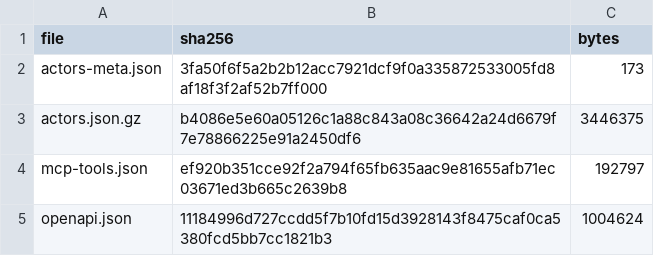
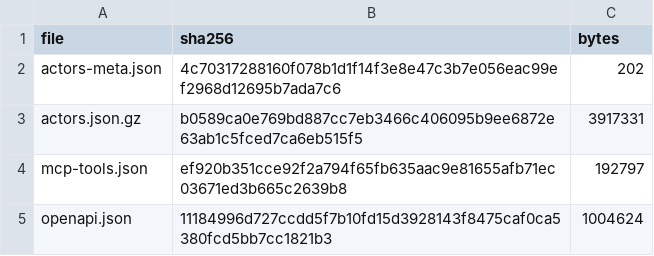
Before and after one commit to darkClaw921/apistend, a TSV file: specs/apify/MANIFEST.tsv, drawn as a sheet.

```diff
--- a/specs/apify/MANIFEST.tsv
+++ b/specs/apify/MANIFEST.tsv
@@ -1,4 +1,4 @@
 file	sha256	bytes
-actors-meta.json	3fa50f6f5a2b2b12acc7921dcf9f0a335872533005fd8af18f3f2af52b7ff000	173
-actors.json.gz	b4086e5e60a05126c1a88c843a08c36642a24d6679f7e78866225e91a2450df6	3446375
+actors-meta.json	4c70317288160f078b1d1f14f3e8e47c3b7e056eac99ef2968d12695b7ada7c6	202
+actors.json.gz	b0589ca0e769bd887cc7eb3466c406095b9ee6872e63ab1c5fced7ca6eb515f5	3917331
 mcp-tools.json	ef920b351cce92f2a794f65fb635aac9e81655afb71ec03671ed3b665c2639b8	192797
```
Also changed, not shown: 13 other files.
